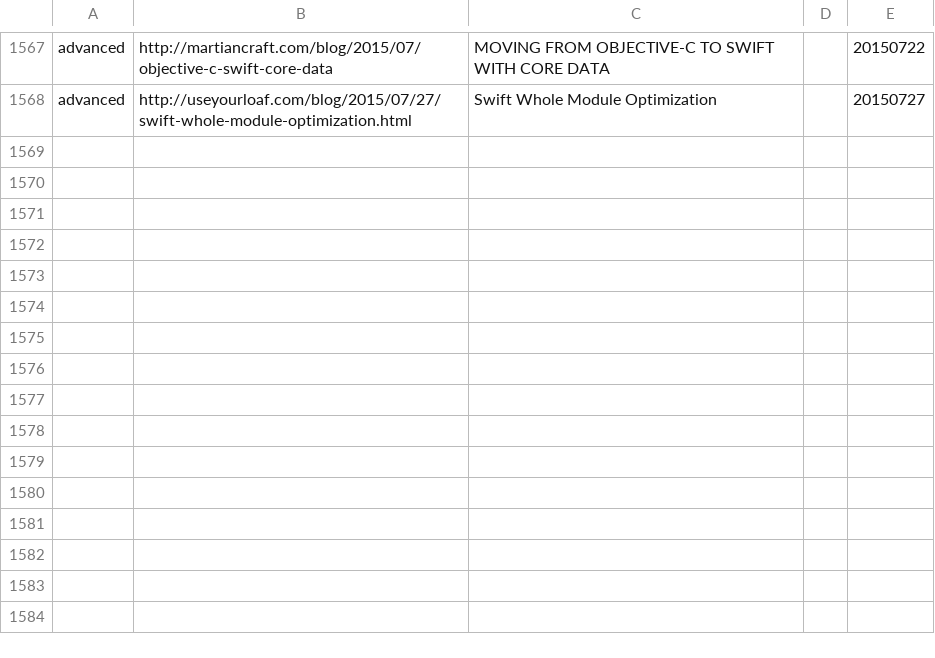
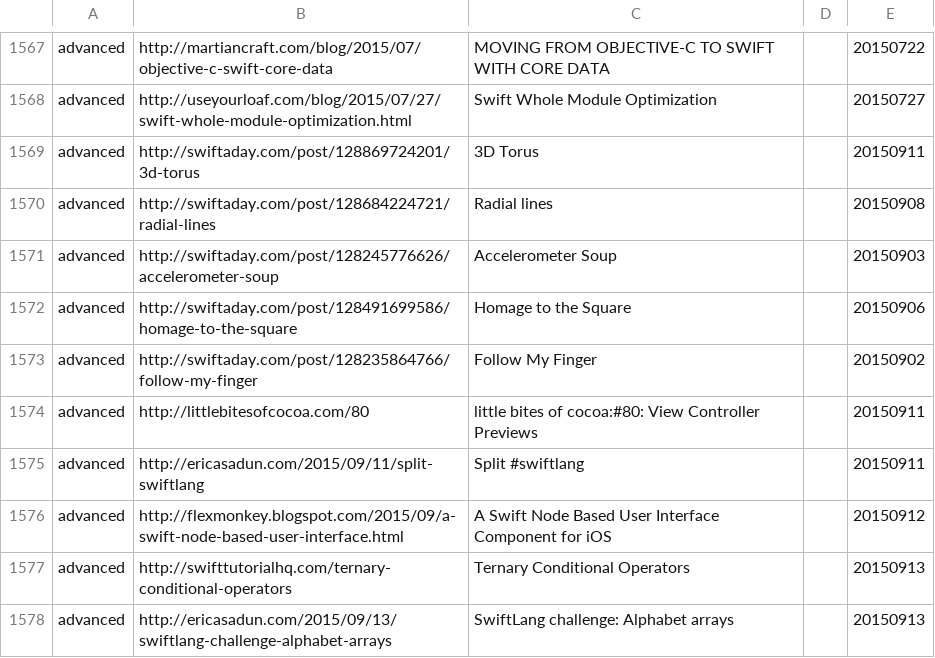
Before and after one commit to melling/SwiftResources, a TSV file: swift_urls.tsv, drawn as a sheet; only a part is shown, gaps mark what is left out; the diff names each change by its address in the sheet, - before the commit and + after, or states it on an @@ line.

Commit message:
More urls

```diff
--- a/swift_urls.tsv
+++ b/swift_urls.tsv
+row 1569: advanced | http://swiftaday.com/post/128869724201/3d-torus | 3D Torus |  | 20150911
+row 1570: advanced | http://swiftaday.com/post/128684224721/radial-lines | Radial lines |  | 20150908
+row 1571: advanced | http://swiftaday.com/post/128245776626/accelerometer-soup | Accelerometer Soup |  | 20150903
+row 1572: advanced | http://swiftaday.com/post/128491699586/homage-to-the-square | Homage to the Square |  | 20150906
+row 1573: advanced | http://swiftaday.com/post/128235864766/follow-my-finger | Follow My Finger |  | 20150902
+row 1574: advanced | http://littlebitesofcocoa.com/80 | little bites of cocoa:#80: View Controller Previews |  | 20150911
+row 1575: advanced | http://ericasadun.com/2015/09/11/split-swiftlang | Split #swiftlang |  | 20150911
+row 1576: advanced | http://flexmonkey.blogspot.com/2015/09/a-swift-node-based-user-interface.html | A Swift Node Based User Interface Component for iOS |  | 20150912
+row 1577: advanced | http://swifttutorialhq.com/ternary-conditional-operators | Ternary Conditional Operators |  | 20150913
+row 1578: advanced | http://ericasadun.com/2015/09/13/swiftlang-challenge-alphabet-arrays | SwiftLang challenge: Alphabet arrays |  | 20150913
```
